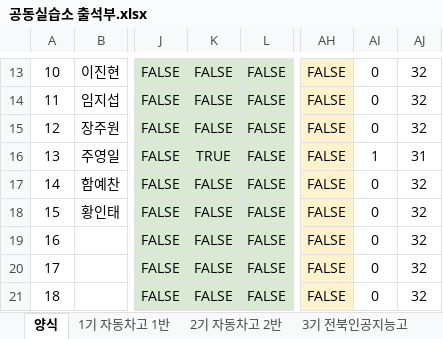
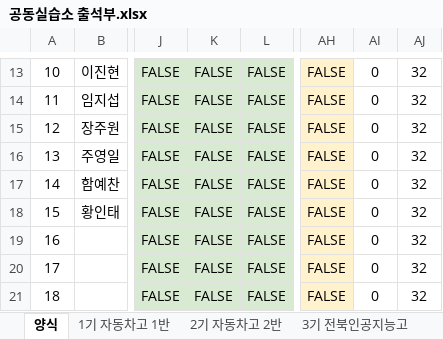
Before and after one commit to vega71/seating-chart, an Excel workbook: public/공동실습소 출석부.xlsx, sheet 양식, drawn as a sheet; only a part is shown, gaps mark what is left out; values as stored, in another font and other column widths than the file's, no borders; charts and pictures not drawn; the diff names each change by its address in the sheet, - before the commit and + after, or states it on an @@ line.

```diff
--- a/public/공동실습소 출석부.xlsx (sheet 양식)
+++ b/public/공동실습소 출석부.xlsx (sheet 양식)
-K16: TRUE
+K16: FALSE
-AI16: 1
+AI16: 0
-AJ16: 31
+AJ16: 32
```
Also changed, not shown: sheet 9기 전기과 8반, sheet 7기 기계과 6반, sheet 8기 전기과 7반, other sheet tabs, charts or pictures.
